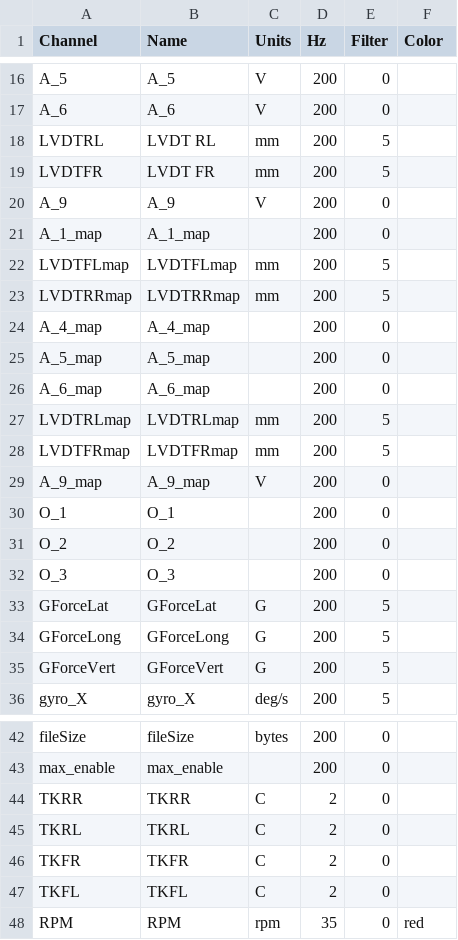
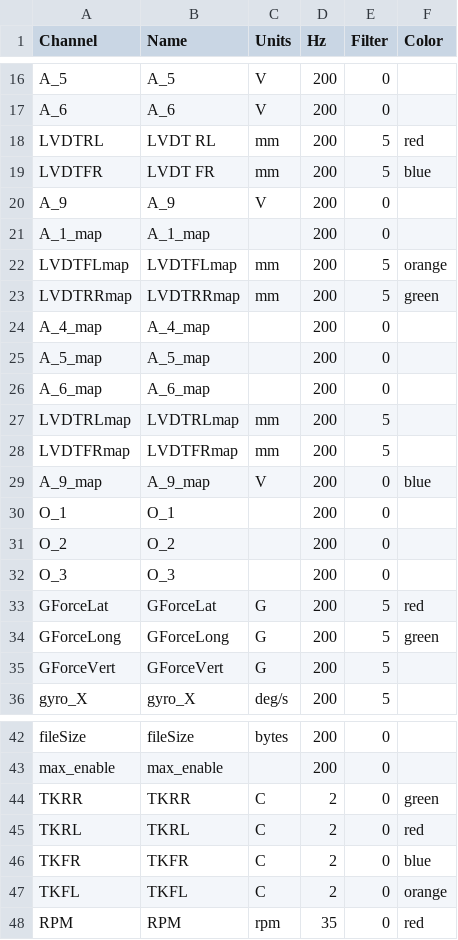
Before and after one commit to Eugenio-Pozzobon/Formula-UFSM-Data-Analysis, a CSV file: projectfolder/configuration/channels.csv, drawn as a sheet; only a part is shown, gaps mark what is left out.

```diff
--- a/projectfolder/configuration/channels.csv
+++ b/projectfolder/configuration/channels.csv
@@ -17,8 +17,8 @@ A_5;A_5;V;200;0;
 A_6;A_6;V;200;0;
-LVDTRL;LVDT RL;mm;200;5;
-LVDTFR;LVDT FR;mm;200;5;
+LVDTRL;LVDT RL;mm;200;5;red
+LVDTFR;LVDT FR;mm;200;5;blue
 A_9;A_9;V;200;0;
 A_1_map;A_1_map;;200;0;
-LVDTFLmap;LVDTFLmap;mm;200;5;
-LVDTRRmap;LVDTRRmap;mm;200;5;
+LVDTFLmap;LVDTFLmap;mm;200;5;orange
+LVDTRRmap;LVDTRRmap;mm;200;5;green
 A_4_map;A_4_map;;200;0;
@@ -28,3 +28,3 @@ LVDTRLmap;LVDTRLmap;mm;200;5;
 LVDTFRmap;LVDTFRmap;mm;200;5;
-A_9_map;A_9_map;V;200;0;
+A_9_map;A_9_map;V;200;0;blue
 O_1;O_1;;200;0;
@@ -32,4 +32,4 @@ O_2;O_2;;200;0;
 O_3;O_3;;200;0;
-GForceLat;GForceLat;G;200;5;
-GForceLong;GForceLong;G;200;5;
+GForceLat;GForceLat;G;200;5;red
+GForceLong;GForceLong;G;200;5;green
 GForceVert;GForceVert;G;200;5;
@@ -43,6 +43,6 @@ fileSize;fileSize;bytes;200;0;
 max_enable;max_enable;;200;0;
-TKRR;TKRR;C;2;0;
-TKRL;TKRL;C;2;0;
-TKFR;TKFR;C;2;0;
-TKFL;TKFL;C;2;0;
+TKRR;TKRR;C;2;0;green
+TKRL;TKRL;C;2;0;red
+TKFR;TKFR;C;2;0;blue
+TKFL;TKFL;C;2;0;orange
 RPM;RPM;rpm;35;0;red
```
Also changed, not shown: projectfolder/configuration/dataWCU.csv, projectfolder/configuration/pinMapNCU.csv, 42 other files.
